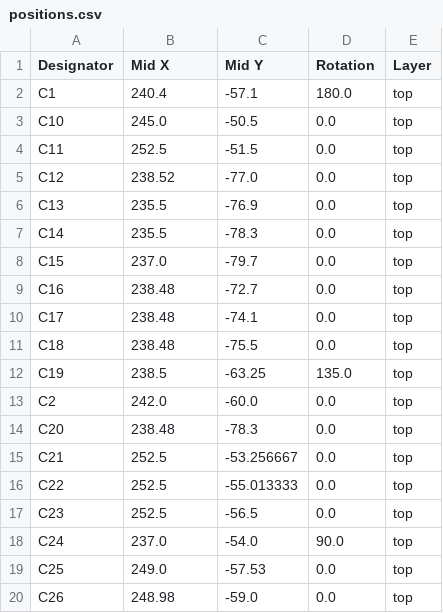
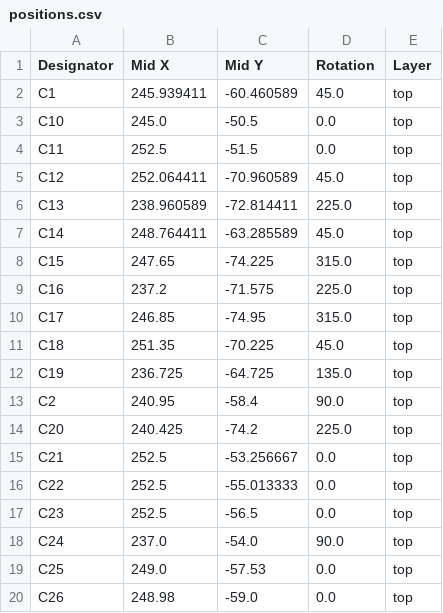
Before and after one commit to hridcode/centauri2350, a CSV file: production/pnp-assembly/positions.csv, drawn as a sheet; only a part is shown; the diff covers the shown part only.

```diff
--- a/production/pnp-assembly/positions.csv
+++ b/production/pnp-assembly/positions.csv
@@ -1,15 +1,15 @@
 Designator,Mid X,Mid Y,Rotation,Layer
-C1,240.4,-57.1,180.0,top
+C1,245.939411,-60.460589,45.0,top
 C10,245.0,-50.5,0.0,top
 C11,252.5,-51.5,0.0,top
-C12,238.52,-77.0,0.0,top
-C13,235.5,-76.9,0.0,top
-C14,235.5,-78.3,0.0,top
-C15,237.0,-79.7,0.0,top
-C16,238.48,-72.7,0.0,top
-C17,238.48,-74.1,0.0,top
-C18,238.48,-75.5,0.0,top
-C19,238.5,-63.25,135.0,top
-C2,242.0,-60.0,0.0,top
-C20,238.48,-78.3,0.0,top
+C12,252.064411,-70.960589,45.0,top
+C13,238.960589,-72.814411,225.0,top
+C14,248.764411,-63.285589,45.0,top
+C15,247.65,-74.225,315.0,top
+C16,237.2,-71.575,225.0,top
+C17,246.85,-74.95,315.0,top
+C18,251.35,-70.225,45.0,top
+C19,236.725,-64.725,135.0,top
+C2,240.95,-58.4,90.0,top
+C20,240.425,-74.2,225.0,top
 C21,252.5,-53.256667,0.0,top
```
Also changed, not shown: 38 edited cells elsewhere in this file, 9 other files.
